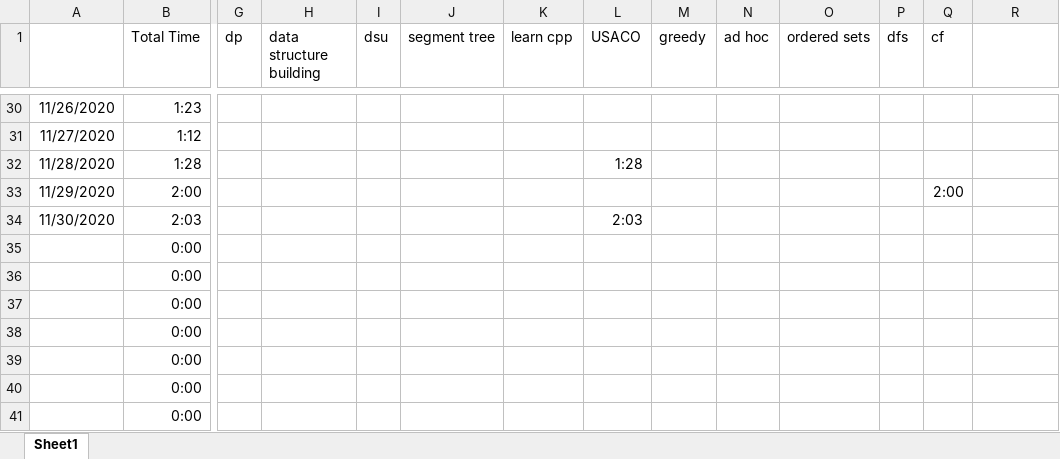
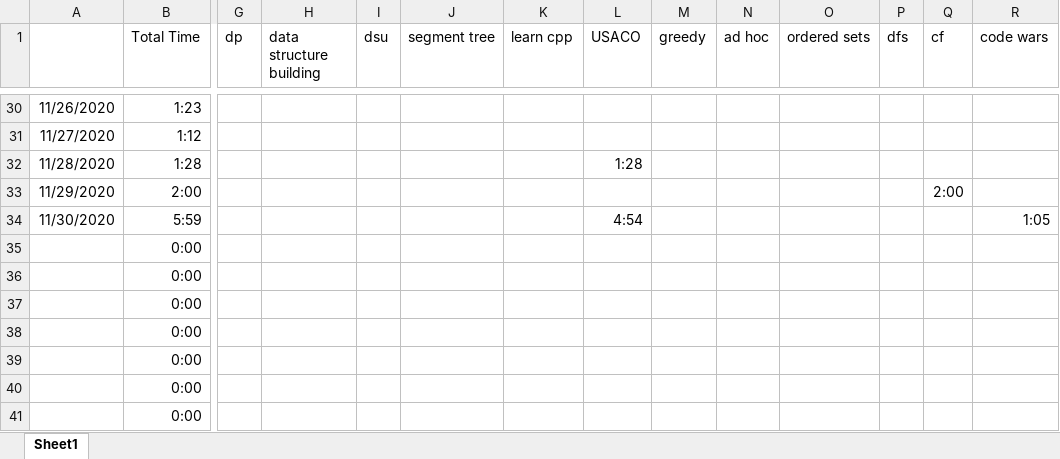
Before and after one commit to feverdreme/cp, an Excel workbook: PracticeTimes.xlsx, sheet Sheet1, drawn as a sheet; only a part is shown, gaps mark what is left out; values as stored, in another font and other column widths than the file's, no borders; conditional formats not drawn; removed rows and columns are numbered as before the commit, all else as after; rows hold the shown columns only; the diff names each change by its address in the sheet, - before the commit and + after, or states it on an @@ line.

```diff
--- a/PracticeTimes.xlsx (sheet Sheet1)
+++ b/PracticeTimes.xlsx (sheet Sheet1)
-R1: (empty)
+R1: code wars
-row 34: 11/30/2020 | 2:03 |  |  |  |  |  | 2:03
+row 34: 11/30/2020 | 5:59 |  |  |  |  |  | 4:54 |  |  |  |  |  | 1:05
```
Also changed, not shown: 2 other files.
